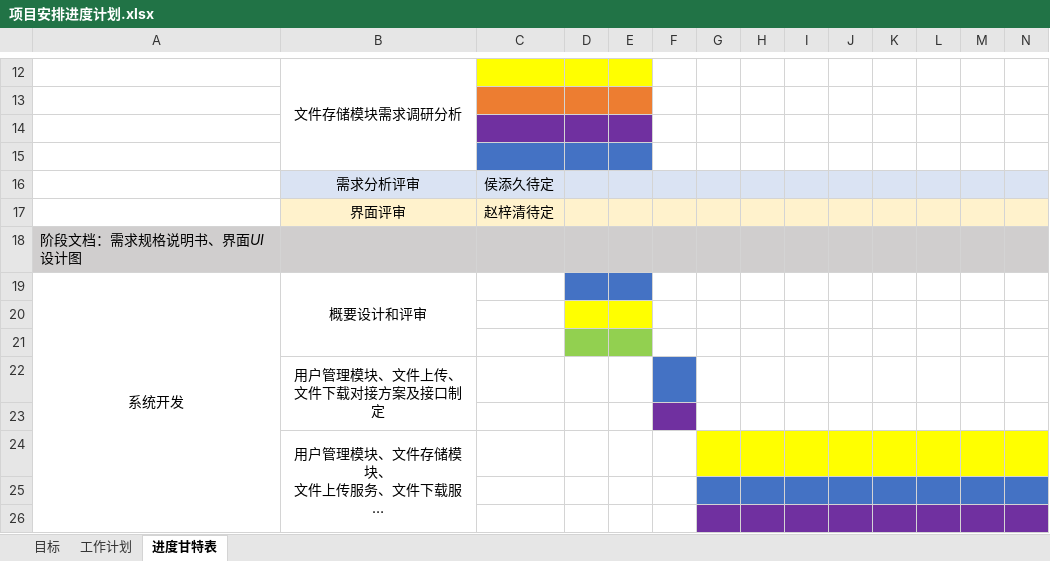
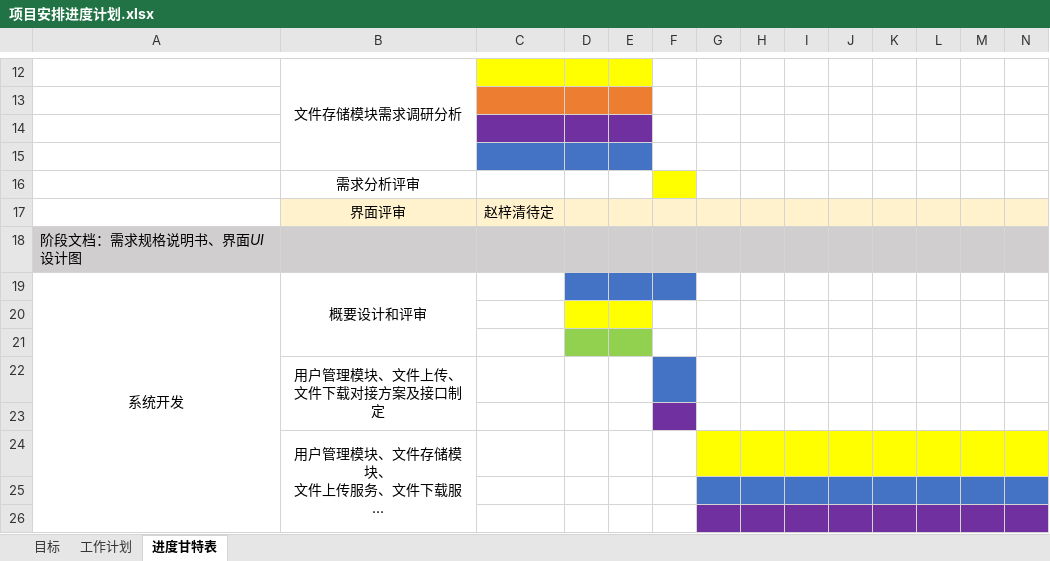
Before and after one commit to Four5Fire/BlockChain, an Excel workbook: document/项目安排计划/项目安排进度计划.xlsx, sheet 进度甘特表, drawn as a sheet; only a part is shown, gaps mark what is left out; long unchanged cells end in …; values as stored, in another font and other column widths than the file's, no borders; the diff covers the shown part only; the diff names each change by its address in the sheet, - before the commit and + after, or states it on an @@ line.

Commit message:
更新需求、概要汇报时间节点
Co-Authored-By: four5fire <four5fire@users.noreply.github.com>

```diff
--- a/document/项目安排计划/项目安排进度计划.xlsx (sheet 进度甘特表)
+++ b/document/项目安排计划/项目安排进度计划.xlsx (sheet 进度甘特表)
-B16:E16 fill: #DAE3F3
+B16:E16 fill: none
-C16: 侯添久待定
+C16: (empty)
-F16 fill: #DAE3F3
+F16 fill: #FFFF00
-G16:N16 fill: #DAE3F3
+G16:N16 fill: none
-F19 fill: none
+F19 fill: #4472C4
```
Also changed, not shown: cell formats elsewhere in this sheet, sheet 工作计划.
